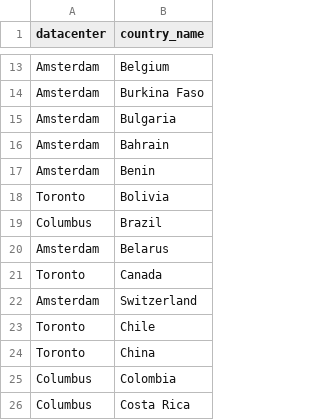
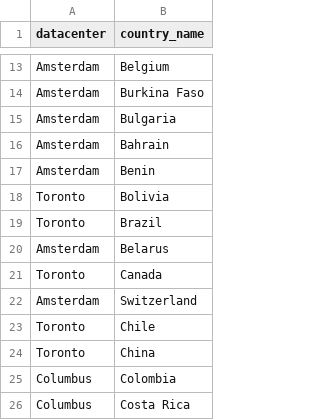
Before and after one commit to chadwela/MyTestRepo, a CSV file: best_datacenter_by_country_master.csv, drawn as a sheet; only a part is shown, gaps mark what is left out.

Commit message:
Updated from Confluence Page ID: 360292626

```diff
--- a/best_datacenter_by_country_master.csv
+++ b/best_datacenter_by_country_master.csv
@@ -18,3 +18,3 @@ Amsterdam,Benin
 Toronto,Bolivia
-Columbus,Brazil
+Toronto,Brazil
 Amsterdam,Belarus
```
